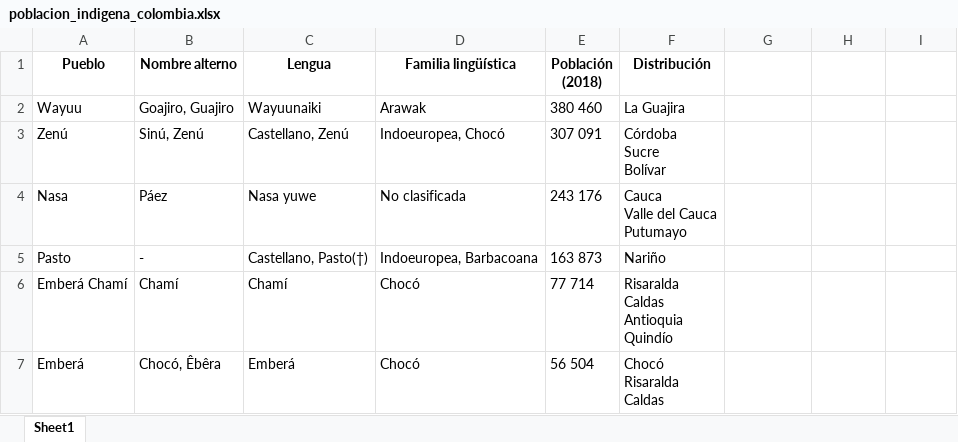
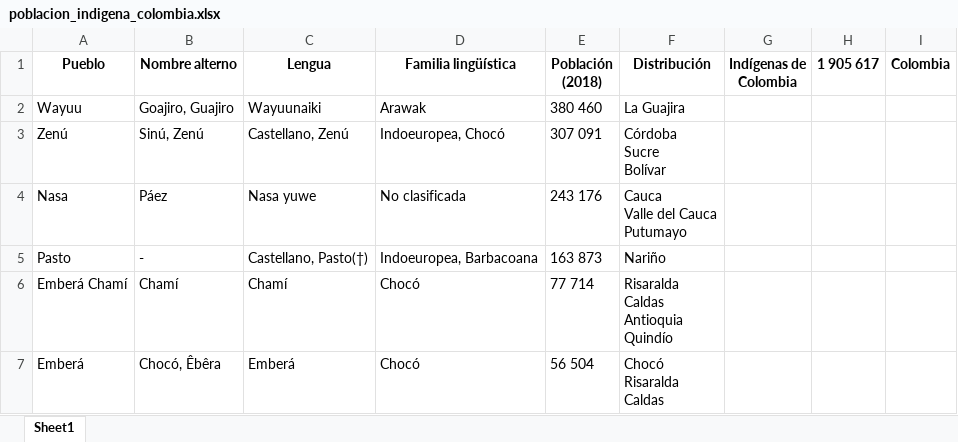
Before and after one commit to FabianOrtizJM/practica_selenium, an Excel workbook: poblacion_indigena_colombia.xlsx, sheet Sheet1, drawn as a sheet; only a part is shown; values as stored, in another font and other column widths than the file's, no borders; the diff names each change by its address in the sheet, - before the commit and + after, or states it on an @@ line.

```diff
--- a/poblacion_indigena_colombia.xlsx (sheet Sheet1)
+++ b/poblacion_indigena_colombia.xlsx (sheet Sheet1)
-G1: (empty)
+G1: Indígenas de Colombia
-H1: (empty)
+H1: 1 905 617
-I1: (empty)
+I1: Colombia
```
Also changed, not shown: crypto.xlsx, productos_amazon.xlsx, 13 other files.
